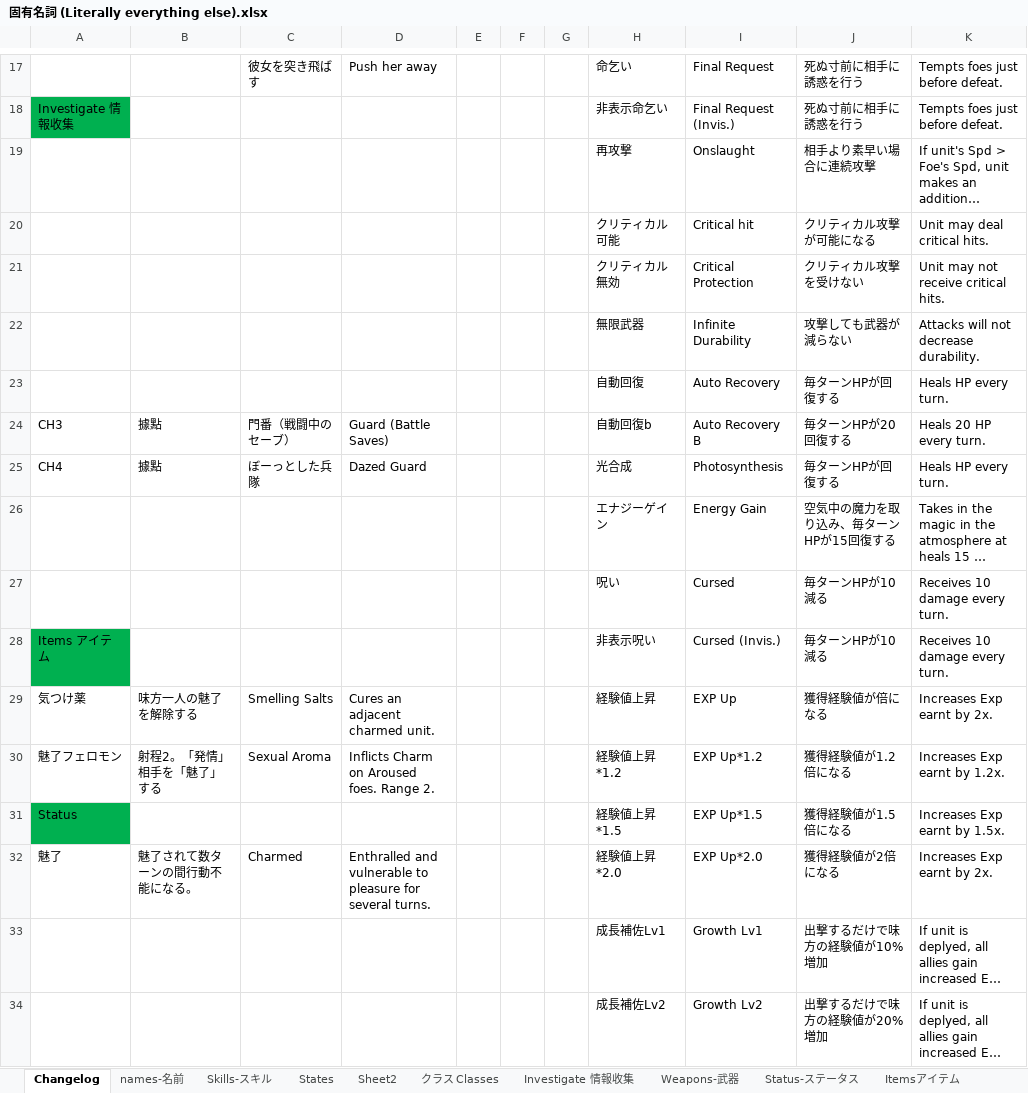
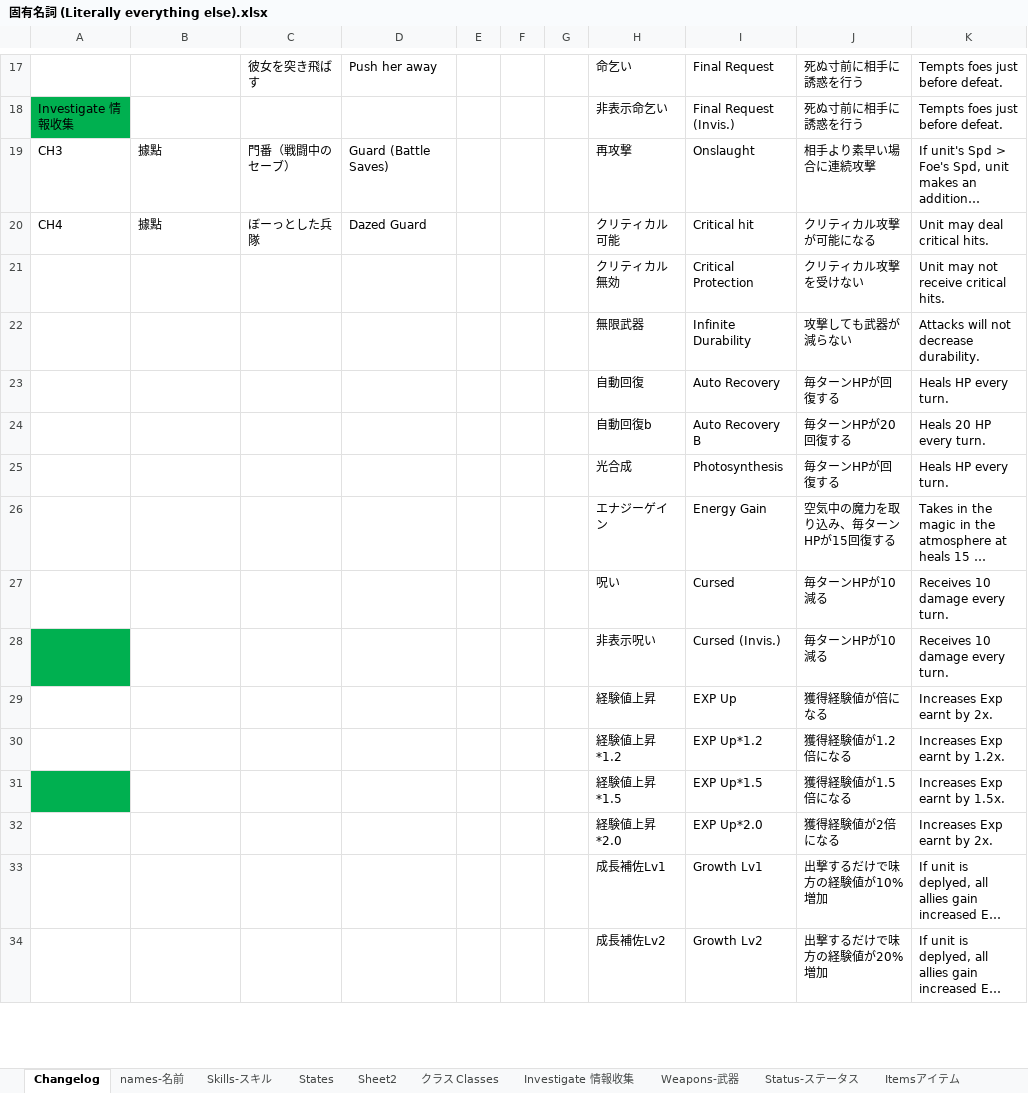
Before and after one commit to Giratena/Succubus-Senki-Translation-Project, an Excel workbook: 固有名詞 (Literally everything else).xlsx, sheet Changelog, drawn as a sheet; only a part is shown, gaps mark what is left out; long unchanged cells end in …; values as stored, in another font and other column widths than the file's, no borders; the diff names each change by its address in the sheet, - before the commit and + after, or states it on an @@ line.

```diff
--- a/固有名詞 (Literally everything else).xlsx (sheet Changelog)
+++ b/固有名詞 (Literally everything else).xlsx (sheet Changelog)
-A19: (empty)
+A19: CH3
-B19:B20: (empty)
+B19:B20: 據點
-C19: (empty)
+C19: 門番（戦闘中のセーブ）
-D19: (empty)
+D19: Guard (Battle Saves)
-A20: (empty)
+A20: CH4
-C20: (empty)
+C20: ぼーっとした兵隊
-D20: (empty)
+D20: Dazed Guard
-A24: CH3
+A24: (empty)
-B24:B25: 據點
+B24:B25: (empty)
-C24: 門番（戦闘中のセーブ）
+C24: (empty)
-D24: Guard (Battle Saves)
+D24: (empty)
-A25: CH4
+A25: (empty)
-C25: ぼーっとした兵隊
+C25: (empty)
-D25: Dazed Guard
+D25: (empty)
-A28: Items アイテム
+A28: (empty)
-A29: 気つけ薬
+A29: (empty)
-B29: 味方一人の魅了を解除する
+B29: (empty)
-C29: Smelling Salts
+C29: (empty)
-D29: Cures an adjacent charmed unit.
+D29: (empty)
-A30: 魅了フェロモン
+A30: (empty)
-B30: 射程2。「発情」相手を「魅了」する
+B30: (empty)
-C30: Sexual Aroma
+C30: (empty)
-D30: Inflicts Charm on Aroused foes. Range 2.
+D30: (empty)
-A31: Status
+A31: (empty)
-A32: 魅了
+A32: (empty)
-B32: 魅了されて数ターンの間行動不能になる。
+B32: (empty)
-C32: Charmed
+C32: (empty)
-D32: Enthralled and vulnerable to pleasure for several turns.
+D32: (empty)
```
Also changed, not shown: sheet Spare-命乞いリスト.
